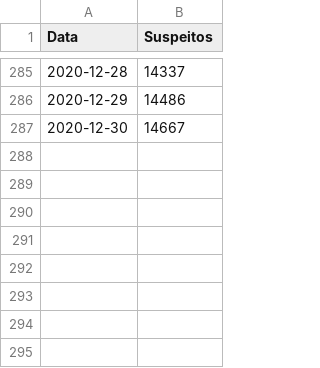
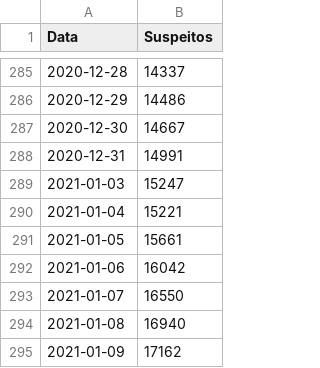
Before and after one commit to ansesu/ansesu.github.io, a CSV file: post/covid_page/data/suspeitos.csv, drawn as a sheet; only a part is shown, gaps mark what is left out.

```diff
--- a/post/covid_page/data/suspeitos.csv
+++ b/post/covid_page/data/suspeitos.csv
@@ -287 +287,9 @@ Data,Suspeitos
 2020-12-30,14667
+2020-12-31,14991
+2021-01-03,15247
+2021-01-04,15221
+2021-01-05,15661
+2021-01-06,16042
+2021-01-07,16550
+2021-01-08,16940
+2021-01-09,17162
```
Also changed, not shown: post/covid_page/data/comparacao_confirmados.csv, post/covid_page/data/confirmados_ativos.csv, 23 other files.
